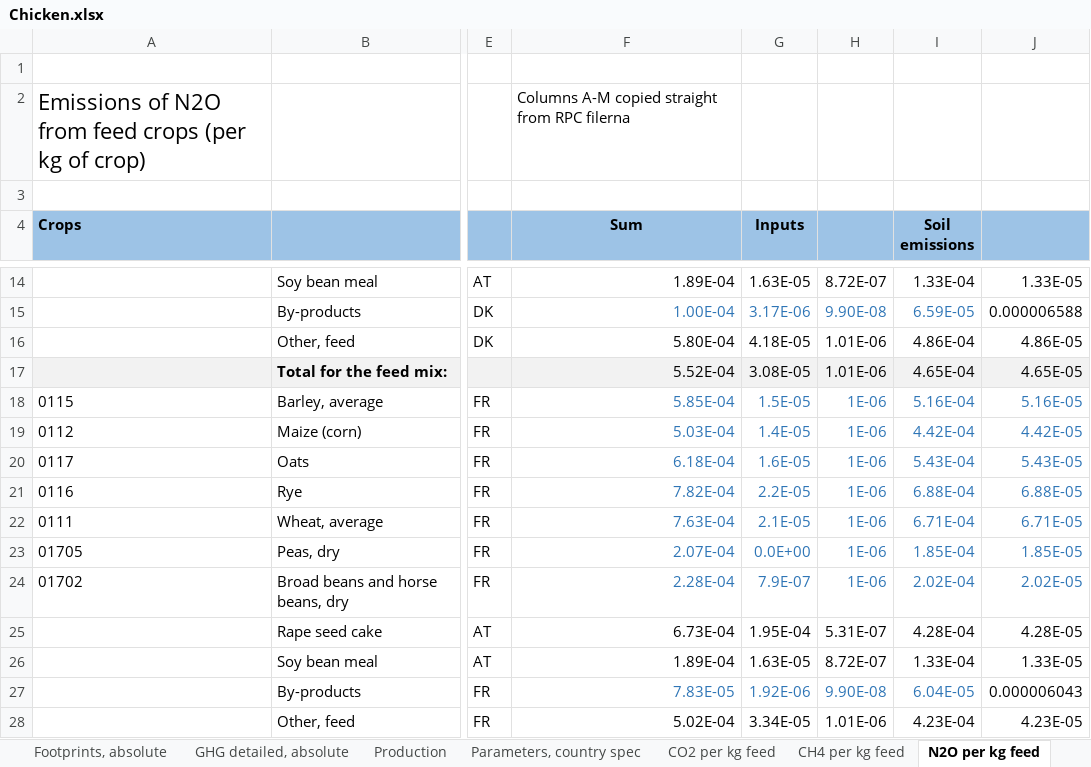
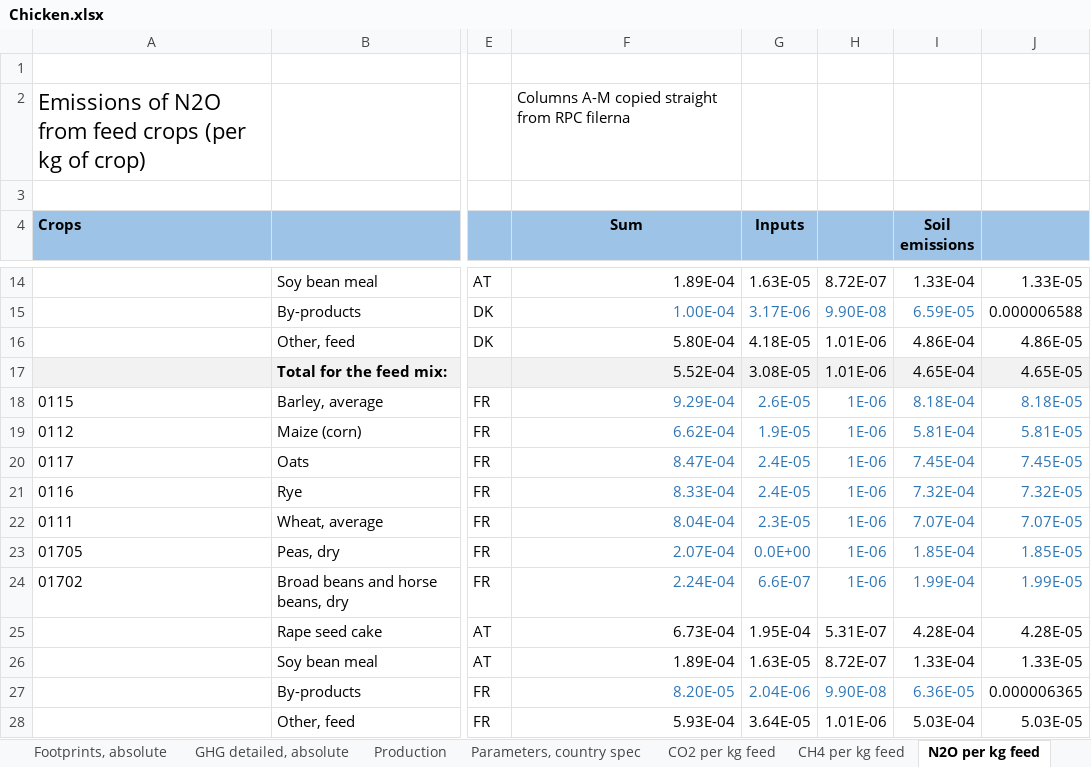
Before and after one commit to SLU-foodsystems/safad, an Excel workbook: data-preprocessing/rpc-footprints/2 - Livestock/Chicken.xlsx, sheet N2O per kg feed, drawn as a sheet; only a part is shown, gaps mark what is left out; values as stored, in another font and other column widths than the file's, no borders; the diff covers the shown part only; the diff names each change by its address in the sheet, - before the commit and + after, or states it on an @@ line.

```diff
--- a/data-preprocessing/rpc-footprints/2 - Livestock/Chicken.xlsx (sheet N2O per kg feed)
+++ b/data-preprocessing/rpc-footprints/2 - Livestock/Chicken.xlsx (sheet N2O per kg feed)
-F18 (Sum): 5.85E-04
+F18 (Sum): 9.29E-04
-G18 (Inputs): 1.5E-05
+G18 (Inputs): 2.6E-05
-I18 (Soil emissions): 5.16E-04
+I18 (Soil emissions): 8.18E-04
-J18: 5.16E-05
+J18: 8.18E-05
-F19 (Sum): 5.03E-04
+F19 (Sum): 6.62E-04
-G19 (Inputs): 1.4E-05
+G19 (Inputs): 1.9E-05
-I19 (Soil emissions): 4.42E-04
+I19 (Soil emissions): 5.81E-04
-J19: 4.42E-05
+J19: 5.81E-05
-F20 (Sum): 6.18E-04
+F20 (Sum): 8.47E-04
-G20 (Inputs): 1.6E-05
+G20 (Inputs): 2.4E-05
-I20 (Soil emissions): 5.43E-04
+I20 (Soil emissions): 7.45E-04
-J20: 5.43E-05
+J20: 7.45E-05
-F21 (Sum): 7.82E-04
+F21 (Sum): 8.33E-04
-G21 (Inputs): 2.2E-05
+G21 (Inputs): 2.4E-05
-I21 (Soil emissions): 6.88E-04
+I21 (Soil emissions): 7.32E-04
-J21: 6.88E-05
+J21: 7.32E-05
-F22 (Sum): 7.63E-04
+F22 (Sum): 8.04E-04
-G22 (Inputs): 2.1E-05
+G22 (Inputs): 2.3E-05
-I22 (Soil emissions): 6.71E-04
+I22 (Soil emissions): 7.07E-04
-J22: 6.71E-05
+J22: 7.07E-05
-F24 (Sum): 2.28E-04
+F24 (Sum): 2.24E-04
-G24 (Inputs): 7.9E-07
+G24 (Inputs): 6.6E-07
-I24 (Soil emissions): 2.02E-04
+I24 (Soil emissions): 1.99E-04
-J24: 2.02E-05
+J24: 1.99E-05
-F27 (Sum): 7.83E-05
+F27 (Sum): 8.20E-05
-G27 (Inputs): 1.92E-06
+G27 (Inputs): 2.04E-06
-I27 (Soil emissions): 6.04E-05
+I27 (Soil emissions): 6.36E-05
-J27: 0.000006043
+J27: 0.000006365
-F28 (Sum): 5.02E-04
+F28 (Sum): 5.93E-04
-G28 (Inputs): 3.34E-05
+G28 (Inputs): 3.64E-05
-I28 (Soil emissions): 4.23E-04
+I28 (Soil emissions): 5.03E-04
-J28: 4.23E-05
+J28: 5.03E-05
```
Also changed, not shown: 1 added row, 1 removed row and 366 edited cells elsewhere in this sheet, sheet EFP per kg feed, sheet CO2 per kg feed, sheet Figures, sheet GHG detailed, absolute, sheet GHG det, per kg meat, sheet GHG det, per kg fat, 6 more sheets, other sheet tabs, formulas that keep their value, charts or pictures, data-preprocessing/rpc-footprints/2 - Livestock/Egg.xlsx, data-preprocessing/rpc-footprints/2 - Livestock/Pig.xlsx, 6 other files.
